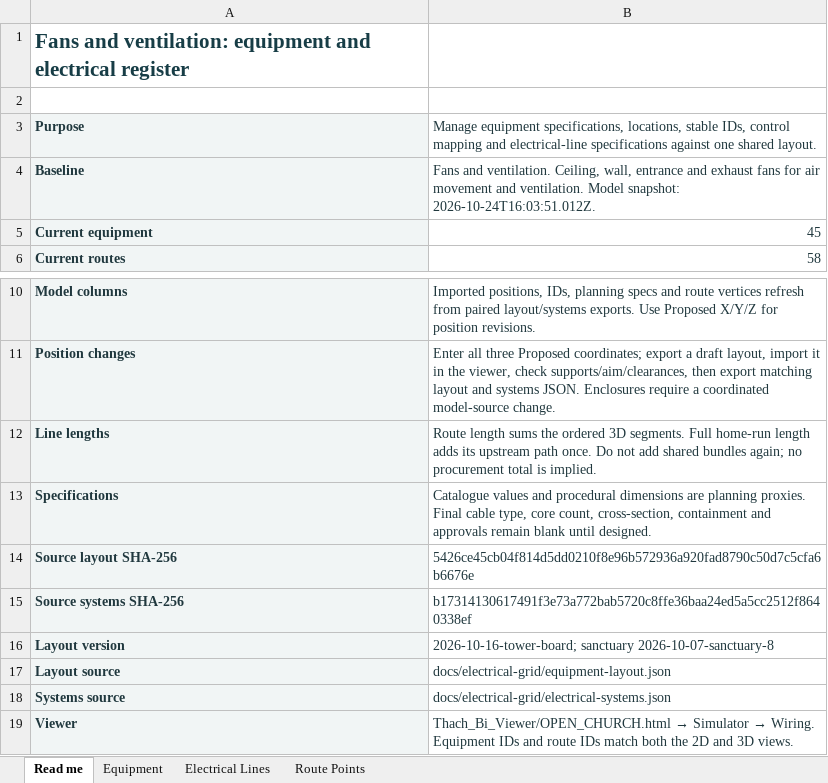
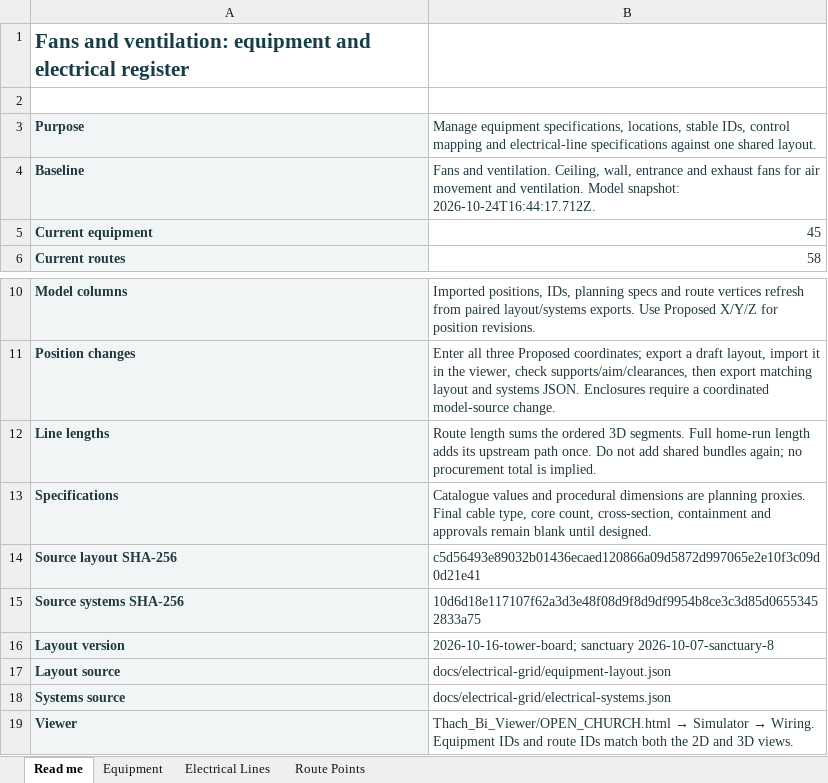
Before and after one commit to DangHoangGeo/giaoxuthachbi-simulator, an Excel workbook: docs/electrical-grid/categories/air-system/register.xlsx, sheet Read me, drawn as a sheet; only a part is shown, gaps mark what is left out; values as stored, in another font and other column widths than the file's, no borders; the diff names each change by its address in the sheet, - before the commit and + after, or states it on an @@ line.

```diff
--- a/docs/electrical-grid/categories/air-system/register.xlsx (sheet Read me)
+++ b/docs/electrical-grid/categories/air-system/register.xlsx (sheet Read me)
-B4: …Model snapshot: 2026-10-24T16:03:51.012Z.
+B4: …Model snapshot: 2026-10-24T16:44:17.712Z.
-B14: 5426ce45cb04f814d5dd0210f8e96b572936a920fad8790c50d7c5cfa6b6676e
+B14: c5d56493e89032b01436ecaed120866a09d5872d997065e2e10f3c09d0d21e41
-B15: b17314130617491f3e73a772bab5720c8ffe36baa24ed5a5cc2512f8640338ef
+B15: 10d6d18e117107f62a3d3e48f08d9f8d9df9954b8ce3c3d85d06553452833a75
```
Also changed, not shown: docs/electrical-grid/categories/decoration/register.xlsx, docs/electrical-grid/categories/distribution-controls/register.xlsx, 28 other files.
